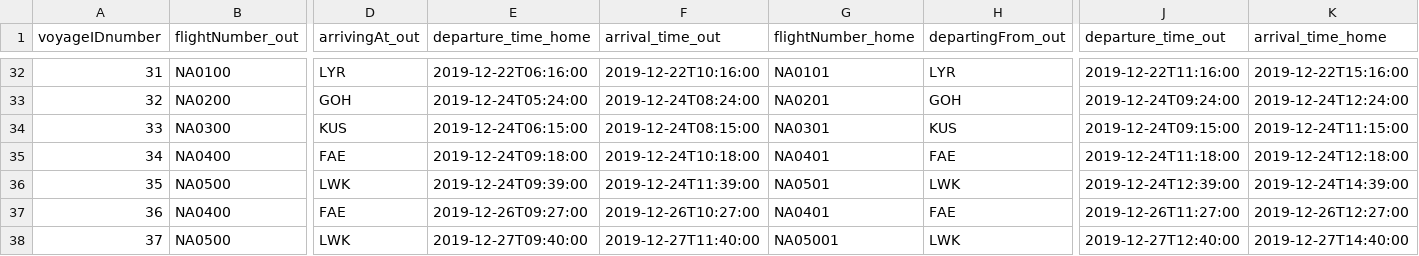
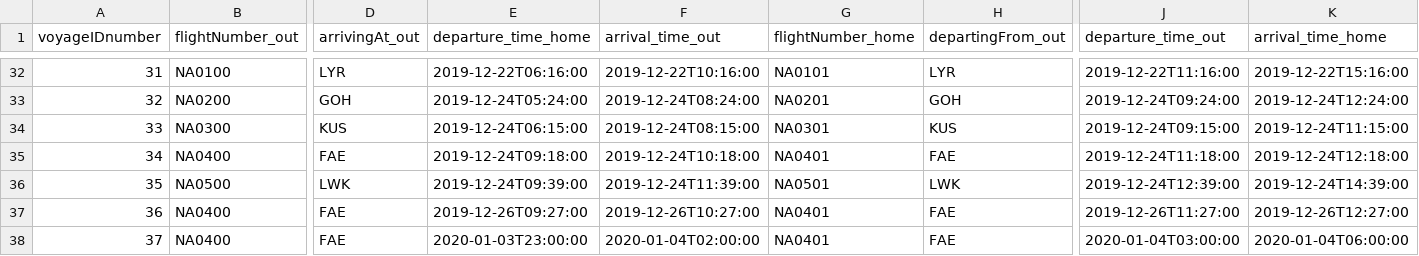
Before and after one commit to helenaj18/Dagb-k, a CSV file: NaNair/UPDATEDSTUDENTDATA/allvoyages.csv, drawn as a sheet; only a part is shown, gaps mark what is left out; the diff covers the shown part only; the diff names each change by its address in the sheet, - before the commit and + after, or states it on an @@ line.

```diff
--- a/NaNair/UPDATEDSTUDENTDATA/allvoyages.csv
+++ b/NaNair/UPDATEDSTUDENTDATA/allvoyages.csv
-B38 (flightNumber_out): NA0500
+B38 (flightNumber_out): NA0400
-D38 (arrivingAt_out): LWK
+D38 (arrivingAt_out): FAE
-E38 (departure_time_home): 2019-12-27T09:40:00
+E38 (departure_time_home): 2020-01-03T23:00:00
-F38 (arrival_time_out): 2019-12-27T11:40:00
+F38 (arrival_time_out): 2020-01-04T02:00:00
-G38 (flightNumber_home): NA05001
+G38 (flightNumber_home): NA0401
-H38 (departingFrom_out): LWK
+H38 (departingFrom_out): FAE
-J38 (departure_time_out): 2019-12-27T12:40:00
+J38 (departure_time_out): 2020-01-04T03:00:00
-K38 (arrival_time_home): 2019-12-27T14:40:00
+K38 (arrival_time_home): 2020-01-04T06:00:00
```
Also changed, not shown: 1 edited cell elsewhere in this file, NaNair/UPDATEDSTUDENTDATA/Crew.csv, 4 other files.
